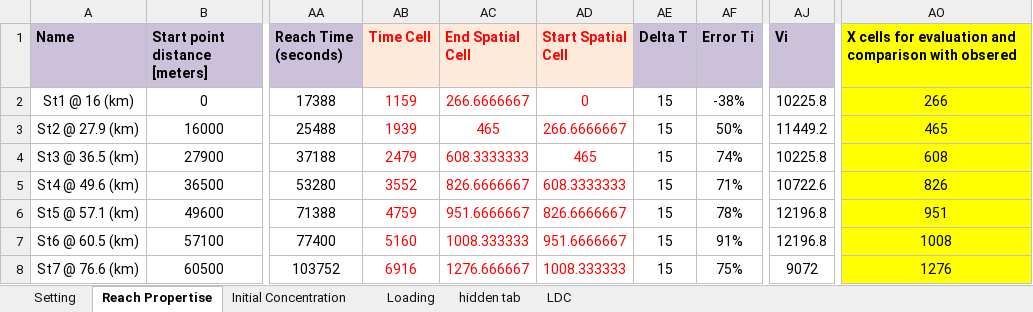
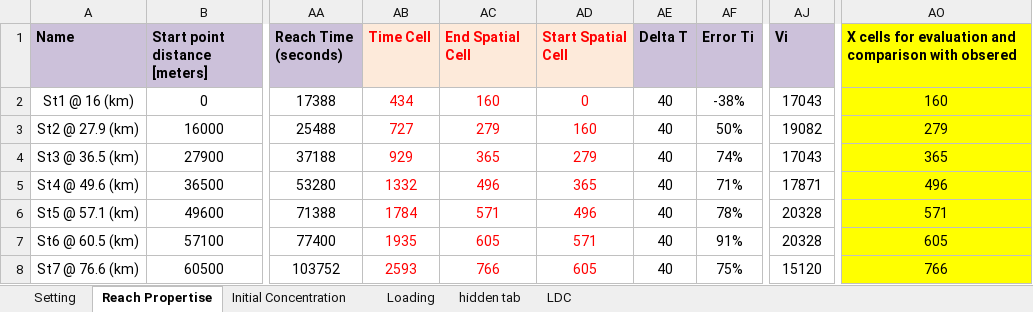
Before and after one commit to Riverchain/watum, an Excel workbook: archived modeled files/Chattahoochee River/Dx_2017_Noori_et_al_Paper02_Chattahoochee.xlsx, sheet Reach Propertise, drawn as a sheet; only a part is shown, gaps mark what is left out; values as stored, in another font and other column widths than the file's, no borders; table styles not drawn; the diff names each change by its address in the sheet, - before the commit and + after, or states it on an @@ line.

```diff
--- a/archived modeled files/Chattahoochee River/Dx_2017_Noori_et_al_Paper02_Chattahoochee.xlsx (sheet Reach Propertise)
+++ b/archived modeled files/Chattahoochee River/Dx_2017_Noori_et_al_Paper02_Chattahoochee.xlsx (sheet Reach Propertise)
-AB2 (Time Cell): 1159
+AB2 (Time Cell): 434
-AC2 (End Spatial Cell): 266.6666667
+AC2 (End Spatial Cell): 160
-AE2:AE8 (Delta T): 15
+AE2:AE8 (Delta T): 40
-AJ2 (Vi): 10225.8
+AJ2 (Vi): 17043
-AO2: 266
+AO2: 160
-AB3 (Time Cell): 1939
+AB3 (Time Cell): 727
-AC3 (End Spatial Cell): 465
+AC3 (End Spatial Cell): 279
-AD3 (Start Spatial Cell): 266.6666667
+AD3 (Start Spatial Cell): 160
-AJ3 (Vi): 11449.2
+AJ3 (Vi): 19082
-AO3: 465
+AO3: 279
-AB4 (Time Cell): 2479
+AB4 (Time Cell): 929
-AC4 (End Spatial Cell): 608.3333333
+AC4 (End Spatial Cell): 365
-AD4 (Start Spatial Cell): 465
+AD4 (Start Spatial Cell): 279
-AJ4 (Vi): 10225.8
+AJ4 (Vi): 17043
-AO4: 608
+AO4: 365
-AB5 (Time Cell): 3552
+AB5 (Time Cell): 1332
-AC5 (End Spatial Cell): 826.6666667
+AC5 (End Spatial Cell): 496
-AD5 (Start Spatial Cell): 608.3333333
+AD5 (Start Spatial Cell): 365
-AJ5 (Vi): 10722.6
+AJ5 (Vi): 17871
-AO5: 826
+AO5: 496
-AB6 (Time Cell): 4759
+AB6 (Time Cell): 1784
-AC6 (End Spatial Cell): 951.6666667
+AC6 (End Spatial Cell): 571
-AD6 (Start Spatial Cell): 826.6666667
+AD6 (Start Spatial Cell): 496
-AJ6:AJ7 (Vi): 12196.8
+AJ6:AJ7 (Vi): 20328
-AO6: 951
+AO6: 571
-AB7 (Time Cell): 5160
+AB7 (Time Cell): 1935
-AC7 (End Spatial Cell): 1008.333333
+AC7 (End Spatial Cell): 605
-AD7 (Start Spatial Cell): 951.6666667
+AD7 (Start Spatial Cell): 571
-AO7: 1008
+AO7: 605
-AB8 (Time Cell): 6916
+AB8 (Time Cell): 2593
-AC8 (End Spatial Cell): 1276.666667
+AC8 (End Spatial Cell): 766
-AD8 (Start Spatial Cell): 1008.333333
+AD8 (Start Spatial Cell): 605
-AJ8 (Vi): 9072
+AJ8 (Vi): 15120
-AO8: 1276
+AO8: 766
```
Also changed, not shown: sheet hidden tab, sheet Setting, Outputs_Paper02_2.xlsx, 51 other files.
